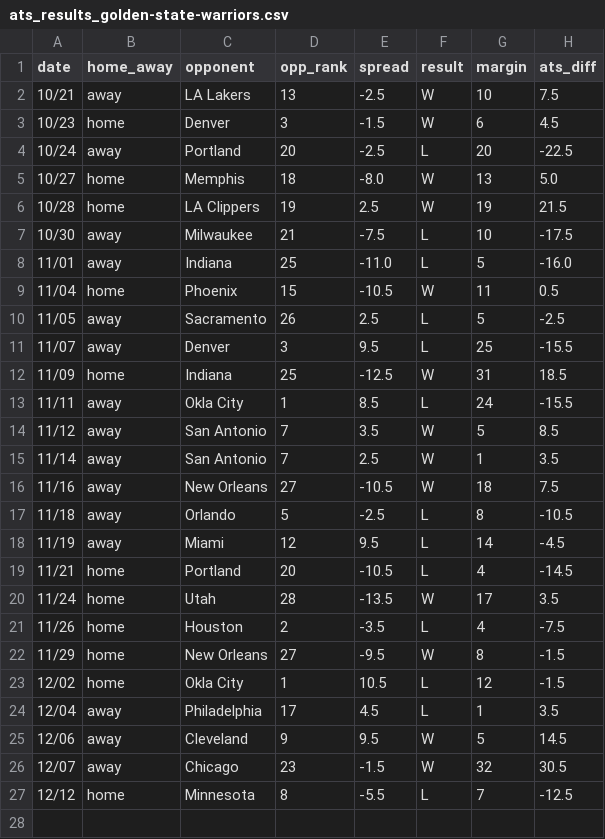
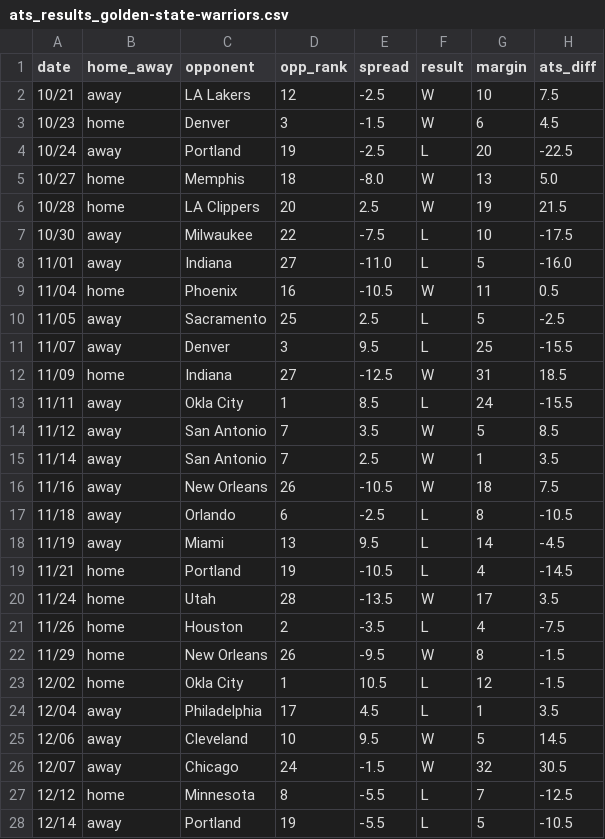
Before and after one commit to ajoros/nbabetinfo, a CSV file: ats_results_golden-state-warriors.csv, drawn as a sheet.

```diff
--- a/ats_results_golden-state-warriors.csv
+++ b/ats_results_golden-state-warriors.csv
@@ -1,13 +1,13 @@
 date,home_away,opponent,opp_rank,spread,result,margin,ats_diff
-10/21,away,LA Lakers,13,-2.5,W,10,7.5
+10/21,away,LA Lakers,12,-2.5,W,10,7.5
 10/23,home,Denver,3,-1.5,W,6,4.5
-10/24,away,Portland,20,-2.5,L,20,-22.5
+10/24,away,Portland,19,-2.5,L,20,-22.5
 10/27,home,Memphis,18,-8.0,W,13,5.0
-10/28,home,LA Clippers,19,2.5,W,19,21.5
-10/30,away,Milwaukee,21,-7.5,L,10,-17.5
-11/01,away,Indiana,25,-11.0,L,5,-16.0
-11/04,home,Phoenix,15,-10.5,W,11,0.5
-11/05,away,Sacramento,26,2.5,L,5,-2.5
+10/28,home,LA Clippers,20,2.5,W,19,21.5
+10/30,away,Milwaukee,22,-7.5,L,10,-17.5
+11/01,away,Indiana,27,-11.0,L,5,-16.0
+11/04,home,Phoenix,16,-10.5,W,11,0.5
+11/05,away,Sacramento,25,2.5,L,5,-2.5
 11/07,away,Denver,3,9.5,L,25,-15.5
-11/09,home,Indiana,25,-12.5,W,31,18.5
+11/09,home,Indiana,27,-12.5,W,31,18.5
 11/11,away,Okla City,1,8.5,L,24,-15.5
@@ -15,13 +15,14 @@ date,home_away,opponent,opp_rank,spread,result,margin,ats_diff
 11/14,away,San Antonio,7,2.5,W,1,3.5
-11/16,away,New Orleans,27,-10.5,W,18,7.5
-11/18,away,Orlando,5,-2.5,L,8,-10.5
-11/19,away,Miami,12,9.5,L,14,-4.5
-11/21,home,Portland,20,-10.5,L,4,-14.5
+11/16,away,New Orleans,26,-10.5,W,18,7.5
+11/18,away,Orlando,6,-2.5,L,8,-10.5
+11/19,away,Miami,13,9.5,L,14,-4.5
+11/21,home,Portland,19,-10.5,L,4,-14.5
 11/24,home,Utah,28,-13.5,W,17,3.5
 11/26,home,Houston,2,-3.5,L,4,-7.5
-11/29,home,New Orleans,27,-9.5,W,8,-1.5
+11/29,home,New Orleans,26,-9.5,W,8,-1.5
 12/02,home,Okla City,1,10.5,L,12,-1.5
 12/04,away,Philadelphia,17,4.5,L,1,3.5
-12/06,away,Cleveland,9,9.5,W,5,14.5
-12/07,away,Chicago,23,-1.5,W,32,30.5
+12/06,away,Cleveland,10,9.5,W,5,14.5
+12/07,away,Chicago,24,-1.5,W,32,30.5
 12/12,home,Minnesota,8,-5.5,L,7,-12.5
+12/14,away,Portland,19,-5.5,L,5,-10.5
```
Also changed, not shown: ats_results_los-angeles-clippers.csv, ats_results_new-york-knicks.csv, 33 other files.
